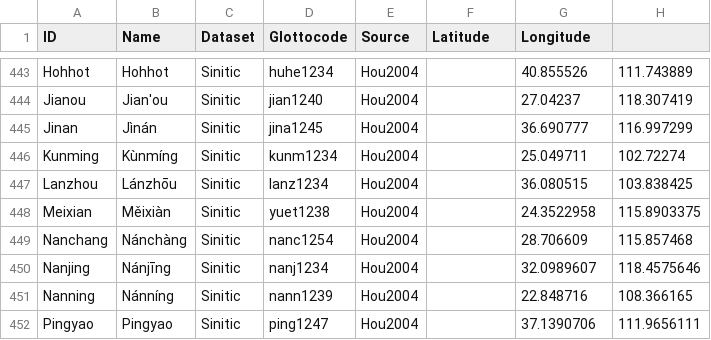
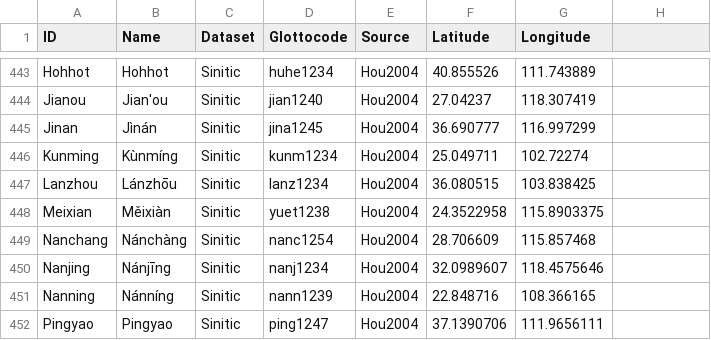
Before and after one commit to lexibank/bdpa, a TSV file: etc/languages.tsv, drawn as a sheet; only a part is shown, gaps mark what is left out; the diff covers the shown part only; the diff names each change by its address in the sheet, - before the commit and + after, or states it on an @@ line.

```diff
--- a/etc/languages.tsv
+++ b/etc/languages.tsv
-F443 (Latitude): (empty)
+F443 (Latitude): 40.855526
-G443 (Longitude): 40.855526
+G443 (Longitude): 111.743889
-H443: 111.743889
+H443: (empty)
-F444 (Latitude): (empty)
+F444 (Latitude): 27.04237
-G444 (Longitude): 27.04237
+G444 (Longitude): 118.307419
-H444: 118.307419
+H444: (empty)
-F445 (Latitude): (empty)
+F445 (Latitude): 36.690777
-G445 (Longitude): 36.690777
+G445 (Longitude): 116.997299
-H445: 116.997299
+H445: (empty)
-F446 (Latitude): (empty)
+F446 (Latitude): 25.049711
-G446 (Longitude): 25.049711
+G446 (Longitude): 102.72274
-H446: 102.72274
+H446: (empty)
-F447 (Latitude): (empty)
+F447 (Latitude): 36.080515
-G447 (Longitude): 36.080515
+G447 (Longitude): 103.838425
-H447: 103.838425
+H447: (empty)
-F448 (Latitude): (empty)
+F448 (Latitude): 24.3522958
-G448 (Longitude): 24.3522958
+G448 (Longitude): 115.8903375
-H448: 115.8903375
+H448: (empty)
-F449 (Latitude): (empty)
+F449 (Latitude): 28.706609
-G449 (Longitude): 28.706609
+G449 (Longitude): 115.857468
-H449: 115.857468
+H449: (empty)
-F450 (Latitude): (empty)
+F450 (Latitude): 32.0989607
-G450 (Longitude): 32.0989607
+G450 (Longitude): 118.4575646
-H450: 118.4575646
+H450: (empty)
-F451 (Latitude): (empty)
+F451 (Latitude): 22.848716
-G451 (Longitude): 22.848716
+G451 (Longitude): 108.366165
-H451: 108.366165
+H451: (empty)
-F452 (Latitude): (empty)
+F452 (Latitude): 37.1390706
-G452 (Longitude): 37.1390706
+G452 (Longitude): 111.9656111
-H452: 111.9656111
+H452: (empty)
```
Also changed, not shown: 152 edited cells elsewhere in this file, 6 other files.
